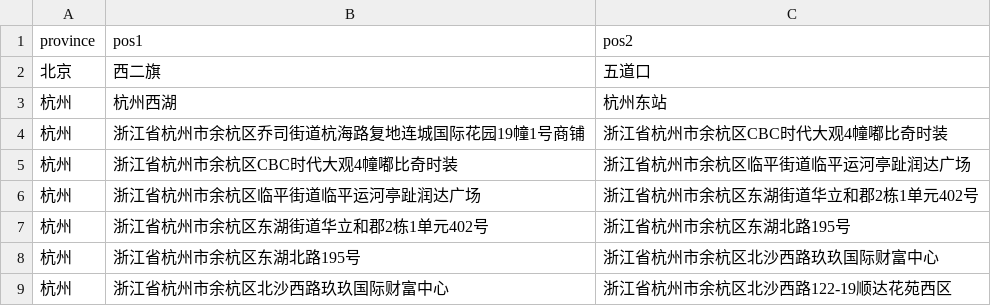
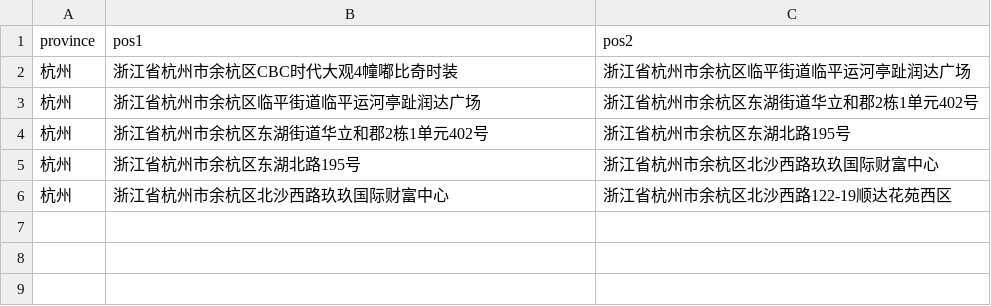
Before and after one commit to fatherworld/gaodeGetMinDistance, a CSV file: zzy.csv (was demo_1.csv), drawn as a sheet; the diff names each change by its address in the sheet, - before the commit and + after, or states it on an @@ line.

```diff
--- a/demo_1.csv
+++ b/zzy.csv
-row 2: 北京 | 西二旗 | 五道口
-row 3: 杭州 | 杭州西湖 | 杭州东站
-row 4: 杭州 | 浙江省杭州市余杭区乔司街道杭海路复地连城国际花园19幢1号商铺 | 浙江省杭州市余杭区CBC时代大观4幢嘟比奇时装
```
Also changed, not shown: 3 other files.
